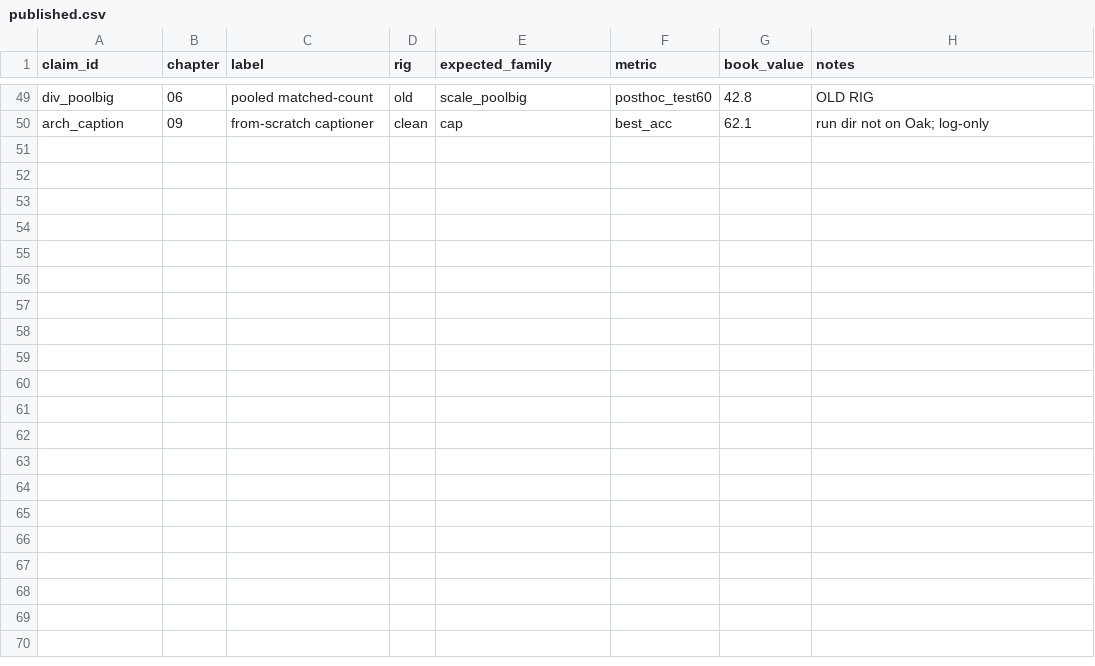
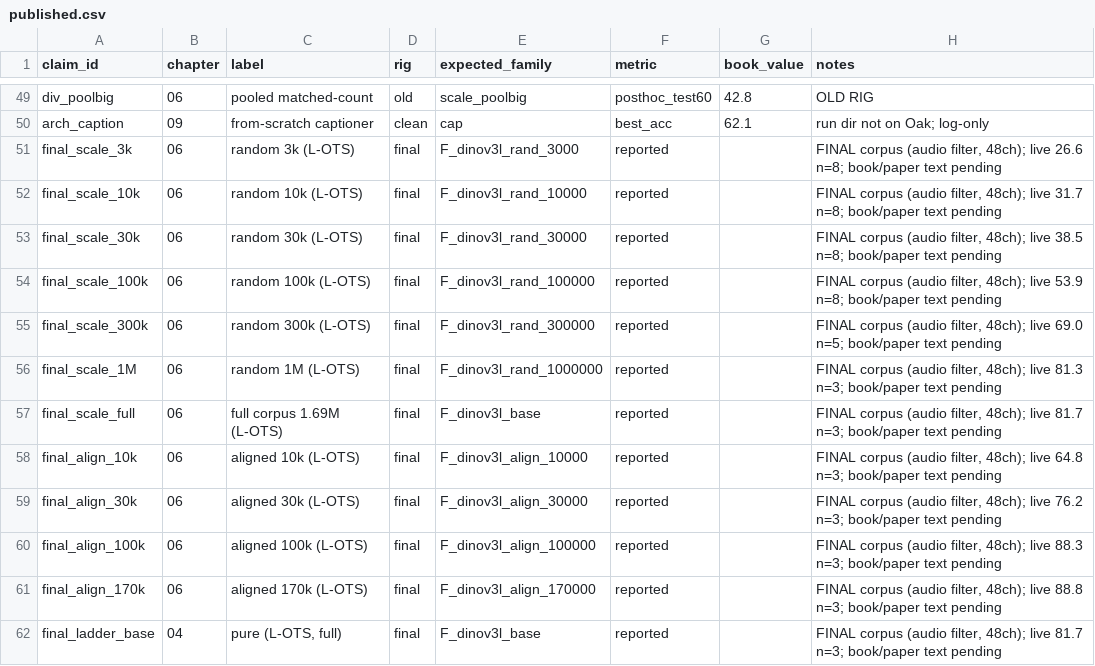
Before and after one commit to mcfrank/vlm-headcam, a CSV file: results/published.csv, drawn as a sheet; only a part is shown, gaps mark what is left out; the diff covers the shown part only.

Commit message:
published.csv: add 26 final-rig claim rows (F_ families, audio-filtered corpus) with live values in notes; legacy rows kept — different corpus, different phase, still what the current book text prints

```diff
--- a/results/published.csv
+++ b/results/published.csv
@@ -50 +50,13 @@ div_poolbig,06,pooled matched-count,old,scale_poolbig,posthoc_test60,42.8,OLD RI
 arch_caption,09,from-scratch captioner,clean,cap,best_acc,62.1,run dir not on Oak; log-only
+final_scale_3k,06,random 3k (L-OTS),final,F_dinov3l_rand_3000,reported,,"FINAL corpus (audio filter, 48ch); live 26.6 n=8; book/paper text pending"
+final_scale_10k,06,random 10k (L-OTS),final,F_dinov3l_rand_10000,reported,,"FINAL corpus (audio filter, 48ch); live 31.7 n=8; book/paper text pending"
+final_scale_30k,06,random 30k (L-OTS),final,F_dinov3l_rand_30000,reported,,"FINAL corpus (audio filter, 48ch); live 38.5 n=8; book/paper text pending"
+final_scale_100k,06,random 100k (L-OTS),final,F_dinov3l_rand_100000,reported,,"FINAL corpus (audio filter, 48ch); live 53.9 n=8; book/paper text pending"
+final_scale_300k,06,random 300k (L-OTS),final,F_dinov3l_rand_300000,reported,,"FINAL corpus (audio filter, 48ch); live 69.0 n=5; book/paper text pending"
+final_scale_1M,06,random 1M (L-OTS),final,F_dinov3l_rand_1000000,reported,,"FINAL corpus (audio filter, 48ch); live 81.3 n=3; book/paper text pending"
+final_scale_full,06,full corpus 1.69M (L-OTS),final,F_dinov3l_base,reported,,"FINAL corpus (audio filter, 48ch); live 81.7 n=3; book/paper text pending"
+final_align_10k,06,aligned 10k (L-OTS),final,F_dinov3l_align_10000,reported,,"FINAL corpus (audio filter, 48ch); live 64.8 n=3; book/paper text pending"
+final_align_30k,06,aligned 30k (L-OTS),final,F_dinov3l_align_30000,reported,,"FINAL corpus (audio filter, 48ch); live 76.2 n=3; book/paper text pending"
+final_align_100k,06,aligned 100k (L-OTS),final,F_dinov3l_align_100000,reported,,"FINAL corpus (audio filter, 48ch); live 88.3 n=3; book/paper text pending"
+final_align_170k,06,aligned 170k (L-OTS),final,F_dinov3l_align_170000,reported,,"FINAL corpus (audio filter, 48ch); live 88.8 n=3; book/paper text pending"
+final_ladder_base,04,"pure (L-OTS, full)",final,F_dinov3l_base,reported,,"FINAL corpus (audio filter, 48ch); live 81.7 n=3; book/paper text pending"
```
Also changed, not shown: 12 added rows elsewhere in this file.
